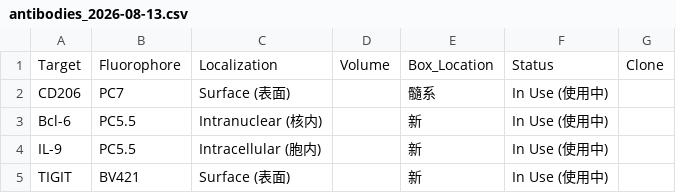
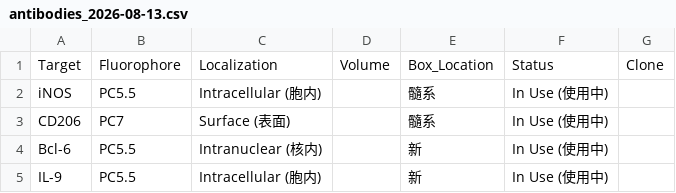
Before and after one commit to Zwww404/antibody-app, a CSV file: backups/antibodies_2026-08-13.csv, drawn as a sheet; only a part is shown; the shorter side is filled out with more unchanged rows.

```diff
--- a/backups/antibodies_2026-08-13.csv
+++ b/backups/antibodies_2026-08-13.csv
@@ -1,2 +1,3 @@
 Target,Fluorophore,Localization,Volume,Box_Location,Status,Clone
+iNOS,PC5.5,Intracellular (胞内),,髓系,In Use (使用中),
 CD206,PC7,Surface (表面),,髓系,In Use (使用中),
```
